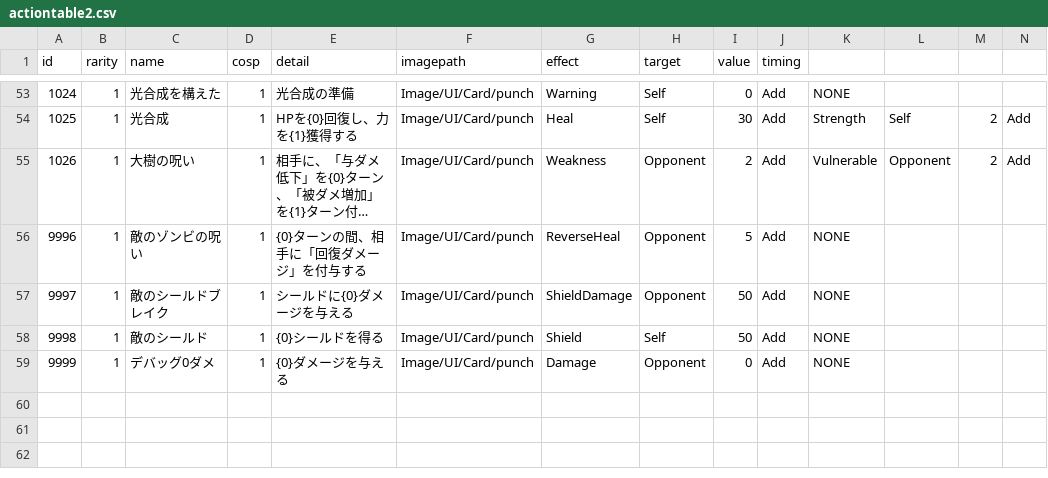
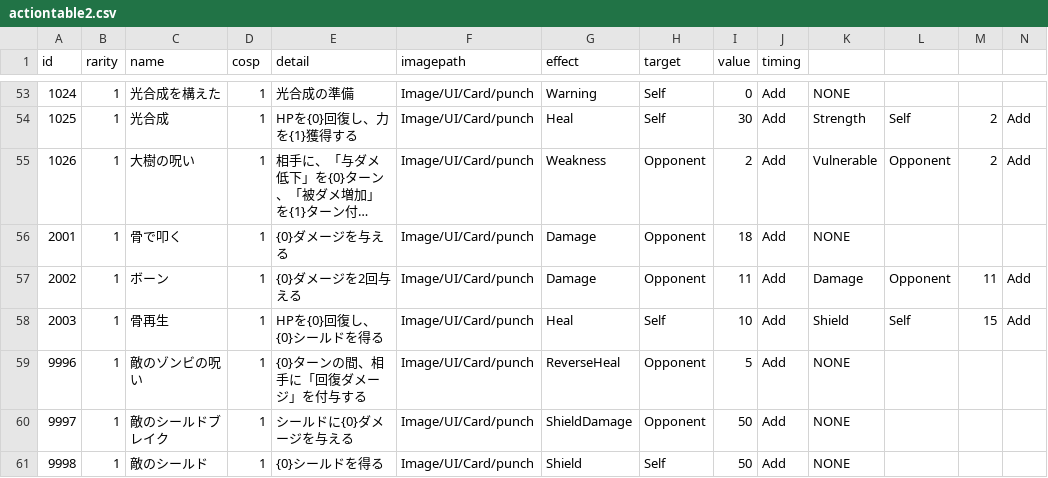
Before and after one commit to yamashita8655/STSLike, a CSV file: Assets/Resources/Csv/actiontable2.csv, drawn as a sheet; only a part is shown, gaps mark what is left out; the shorter side is filled out with more unchanged rows; long unchanged cells end in …; rows hold the shown columns only; the diff names each change by its address in the sheet, - before the commit and + after, or states it on an @@ line.

```diff
--- a/Assets/Resources/Csv/actiontable2.csv
+++ b/Assets/Resources/Csv/actiontable2.csv
+row 56: 2001 | 1 | 骨で叩く | 1 | {0}ダメージを与える | Image/UI/Card/punch | Damage | Opponent | 18 | Add | NONE
+row 57: 2002 | 1 | ボーン | 1 | {0}ダメージを2回与える | Image/UI/Card/punch | Damage | Opponent | 11 | Add | Damage | Opponent | 11 | Add
+row 58: 2003 | 1 | 骨再生 | 1 | HPを{0}回復し、{0}シールドを得る | Image/UI/Card/punch | Heal | Self | 10 | Add | Shield | Self | 15 | Add
```
Also changed, not shown: Assets/Resources/Csv/enemyaitable.csv, Assets/Resources/Csv/enemytable.csv, 24 other files.
